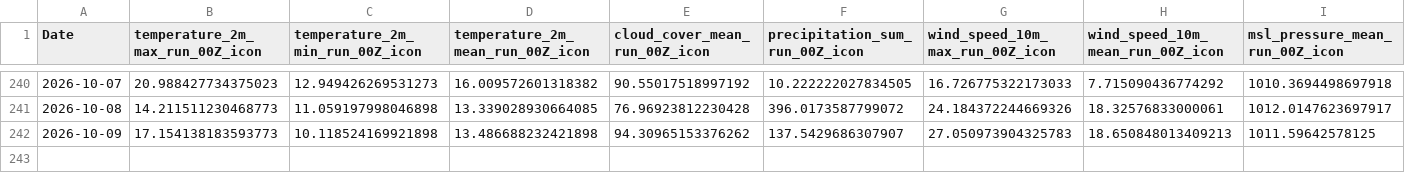
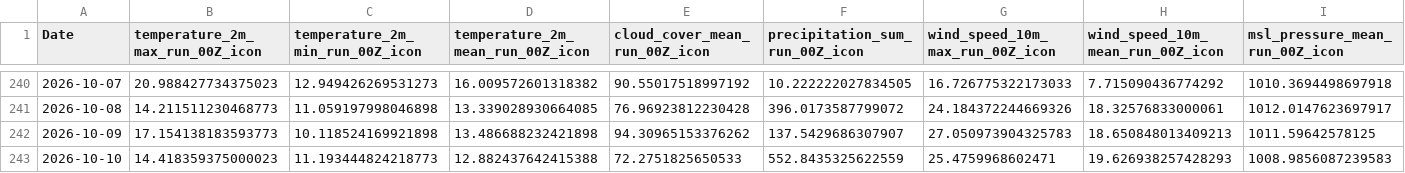
Before and after one commit to centelx/weather, a CSV file: data_aws/data/features_amsterdam_icon-eu_full.csv, drawn as a sheet; only a part is shown, gaps mark what is left out; rows hold the shown columns only; the diff names each change by its address in the sheet, - before the commit and + after, or states it on an @@ line.

```diff
--- a/data_aws/data/features_amsterdam_icon-eu_full.csv
+++ b/data_aws/data/features_amsterdam_icon-eu_full.csv
+row 243: 2026-10-10 | 14.418359375000023 | 11.193444824218773 | 12.882437642415388 | 72.2751825650533 | 552.8435325622559 | 25.4759968602471 | 19.626938257428293 | 1008.9856087239583
```
Also changed, not shown: data_aws/data/features_madrid_icon-eu_full.csv, 7 other files.
